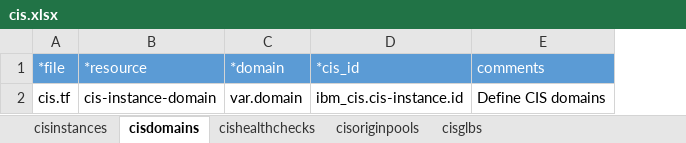
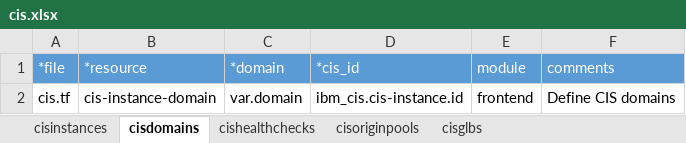
Before and after one commit to ibm-cloud-architecture/tabular-terraform, an Excel workbook: examples/vpcwebapp/xlsx/cis.xlsx, sheet cisdomains, drawn as a sheet; values as stored, in another font and other column widths than the file's, no borders; table styles not drawn; the diff names each change by its address in the sheet, - before the commit and + after, or states it on an @@ line.

```diff
--- a/examples/vpcwebapp/xlsx/cis.xlsx (sheet cisdomains)
+++ b/examples/vpcwebapp/xlsx/cis.xlsx (sheet cisdomains)
+column E (module), row 2: frontend
```
Also changed, not shown: sheet cisinstances, sheet cishealthchecks, sheet cisglbs, sheet cisoriginpools, examples/vpcwebapp/xlsx/compute.xlsx, examples/vpcwebapp/xlsx/lb.xlsx, 31 other files.
